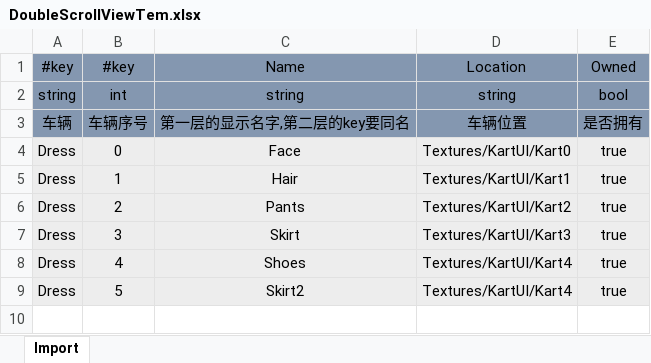
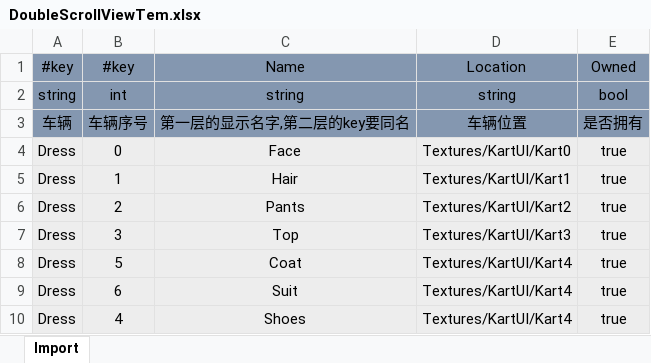
Before and after one commit to dalechn/DalechnLibrary, an Excel workbook: DressUp/Config/DoubleScrollViewTem.xlsx, sheet Import, drawn as a sheet; values as stored, in another font and other column widths than the file's, no borders; removed rows and columns are numbered as before the commit, all else as after; the diff names each change by its address in the sheet, - before the commit and + after, or states it on an @@ line.

```diff
--- a/DressUp/Config/DoubleScrollViewTem.xlsx (sheet Import)
+++ b/DressUp/Config/DoubleScrollViewTem.xlsx (sheet Import)
-C7 (Name): Skirt
+C7 (Name): Top
+row 8: Dress | 5 | Coat | Textures/KartUI/Kart4 | true
+row 9: Dress | 6 | Suit | Textures/KartUI/Kart4 | true
-row 9: Dress | 5 | Skirt2 | Textures/KartUI/Kart4 | true
```
Also changed, not shown: DressUp/Config/ScrollViewTem.xlsx, 19 other files.
